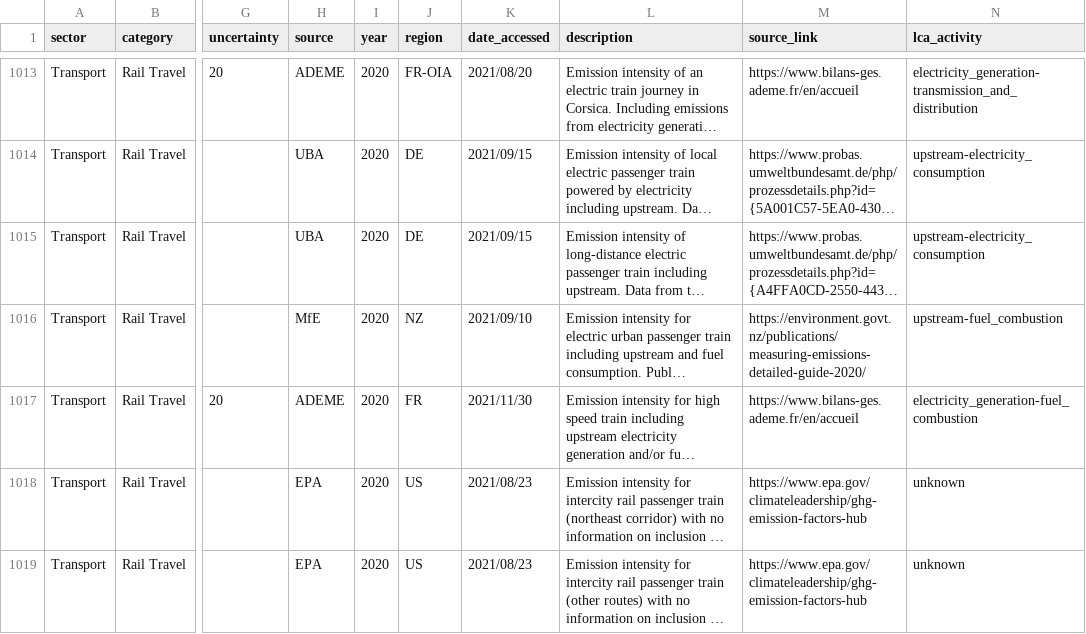
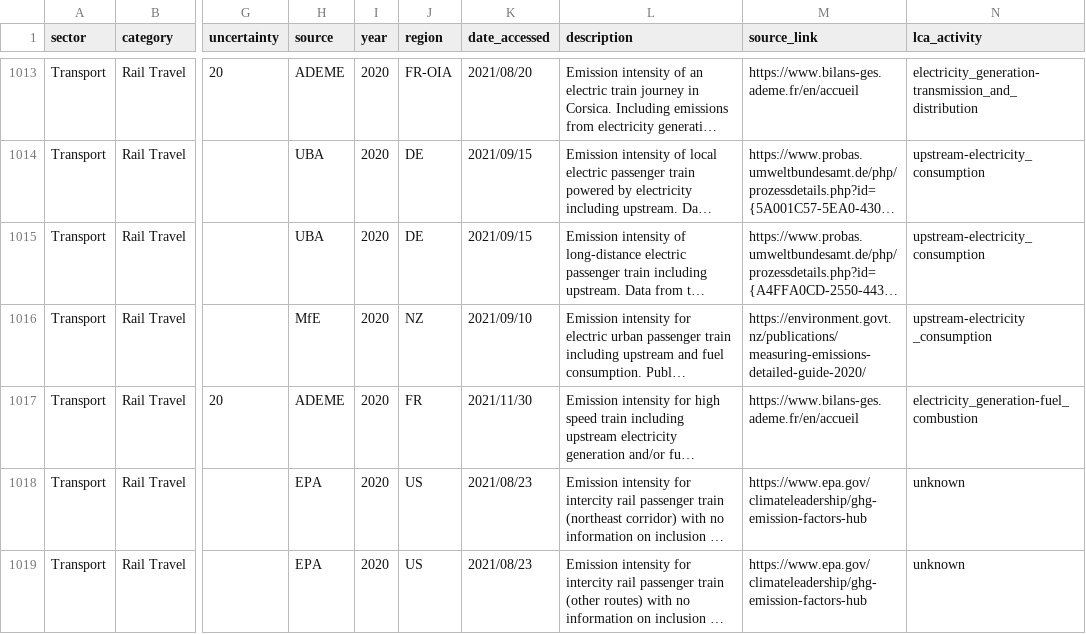
Before and after one commit to climatiq/Open-Emission-Factors-DB, a CSV file: OpenEmissionFactorsDB.csv, drawn as a sheet; only a part is shown, gaps mark what is left out; long unchanged cells end in …; the diff names each change by its address in the sheet, - before the commit and + after, or states it on an @@ line.

Commit message:
Change LCA activity

```diff
--- a/OpenEmissionFactorsDB.csv
+++ b/OpenEmissionFactorsDB.csv
-N1016 (lca_activity): upstream-fuel_combustion
+N1016 (lca_activity): upstream-electricity _consumption
```
